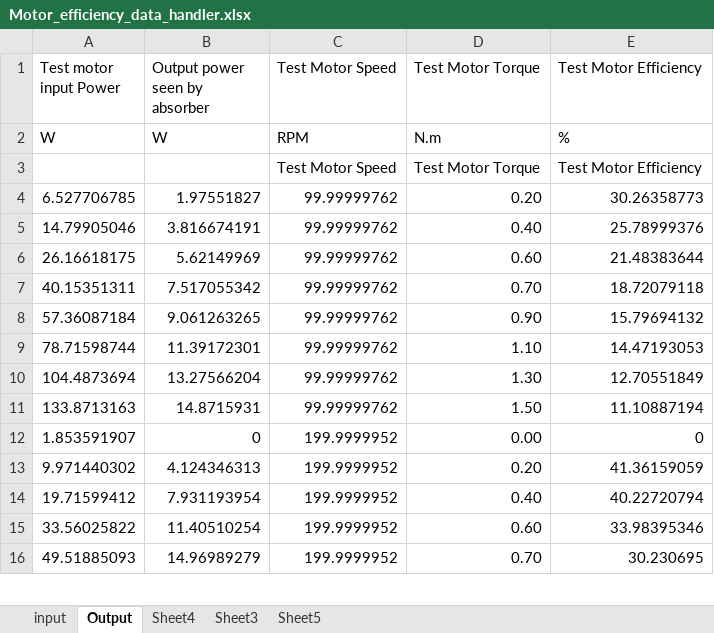
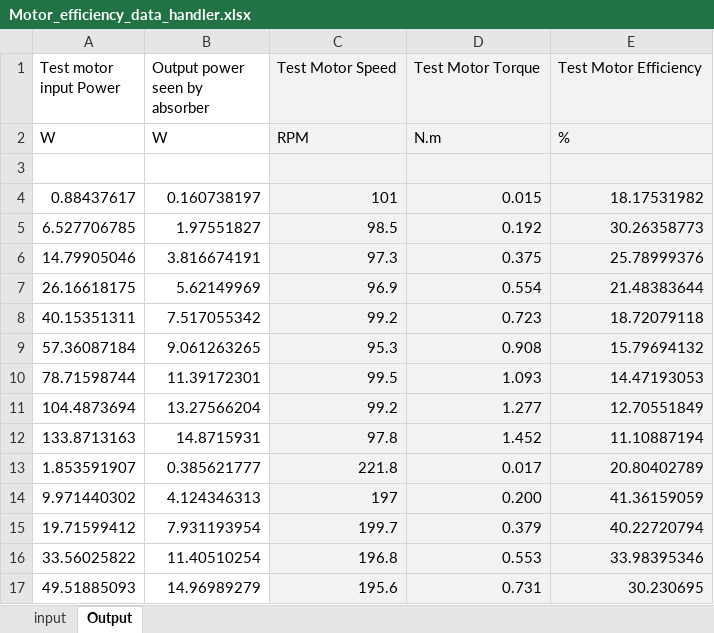
Before and after one commit to Capo01/odrive_based_electric_motor_dynamometer, an Excel workbook: Odrive motor testing procedure/Motor Data/Odrive D5065 270kv/Motor_efficiency_data_handler.xlsx, sheet Output, drawn as a sheet; only a part is shown; values as stored, in another font and other column widths than the file's, no borders; addresses are those after the commit; the diff covers the shown part only; the diff names each change by its address in the sheet, - before the commit and + after, or states it on an @@ line.

Commit message:
cleaned up motor data

```diff
--- a/Odrive motor testing procedure/Motor Data/Odrive D5065 270kv/Motor_efficiency_data_handler.xlsx (sheet Output)
+++ b/Odrive motor testing procedure/Motor Data/Odrive D5065 270kv/Motor_efficiency_data_handler.xlsx (sheet Output)
-sheet tab: Sheet4
-sheet tab: Sheet3
-sheet tab: Sheet5
-C1:E3 fill: none
+C1:E3 fill: #F2F2F2
-row 3:  |  | Test Motor Speed | Test Motor Torque | Test Motor Efficiency
+row 3: (empty)
+row 4: 0.88437617 | 0.160738197 | 101 | 0.015 | 18.17531982
-C5 (Test Motor Speed): 99.99999762
+C5 (Test Motor Speed): 98.5
-C5:E17 fill: none
+C5:E17 fill: #F2F2F2
-D5 (Test Motor Torque): 0.20
+D5 (Test Motor Torque): 0.192
-C6 (Test Motor Speed): 99.99999762
+C6 (Test Motor Speed): 97.3
-D6 (Test Motor Torque): 0.40
+D6 (Test Motor Torque): 0.375
-C7 (Test Motor Speed): 99.99999762
+C7 (Test Motor Speed): 96.9
-D7 (Test Motor Torque): 0.60
+D7 (Test Motor Torque): 0.554
-C8 (Test Motor Speed): 99.99999762
+C8 (Test Motor Speed): 99.2
-D8 (Test Motor Torque): 0.70
+D8 (Test Motor Torque): 0.723
-C9 (Test Motor Speed): 99.99999762
+C9 (Test Motor Speed): 95.3
-D9 (Test Motor Torque): 0.90
+D9 (Test Motor Torque): 0.908
-C10 (Test Motor Speed): 99.99999762
+C10 (Test Motor Speed): 99.5
-D10 (Test Motor Torque): 1.10
+D10 (Test Motor Torque): 1.093
-C11 (Test Motor Speed): 99.99999762
+C11 (Test Motor Speed): 99.2
-D11 (Test Motor Torque): 1.30
+D11 (Test Motor Torque): 1.277
-C12 (Test Motor Speed): 99.99999762
+C12 (Test Motor Speed): 97.8
-D12 (Test Motor Torque): 1.50
+D12 (Test Motor Torque): 1.452
-B13 (Output power seen by absorber): 0
+B13 (Output power seen by absorber): 0.385621777
-C13 (Test Motor Speed): 199.9999952
+C13 (Test Motor Speed): 221.8
-D13 (Test Motor Torque): 0.00
+D13 (Test Motor Torque): 0.017
-E13 (Test Motor Efficiency): 0
+E13 (Test Motor Efficiency): 20.80402789
-C14 (Test Motor Speed): 199.9999952
+C14 (Test Motor Speed): 197
-D14 (Test Motor Torque): 0.20
+D14 (Test Motor Torque): 0.200
-C15 (Test Motor Speed): 199.9999952
+C15 (Test Motor Speed): 199.7
-D15 (Test Motor Torque): 0.40
+D15 (Test Motor Torque): 0.379
-C16 (Test Motor Speed): 199.9999952
+C16 (Test Motor Speed): 196.8
-D16 (Test Motor Torque): 0.60
+D16 (Test Motor Torque): 0.553
-C17 (Test Motor Speed): 199.9999952
+C17 (Test Motor Speed): 195.6
-D17 (Test Motor Torque): 0.70
+D17 (Test Motor Torque): 0.731
```
Also changed, not shown: 60 removed rows, 653 edited cells and cell formats elsewhere in this sheet, formulas that keep their value, 3 other files.
